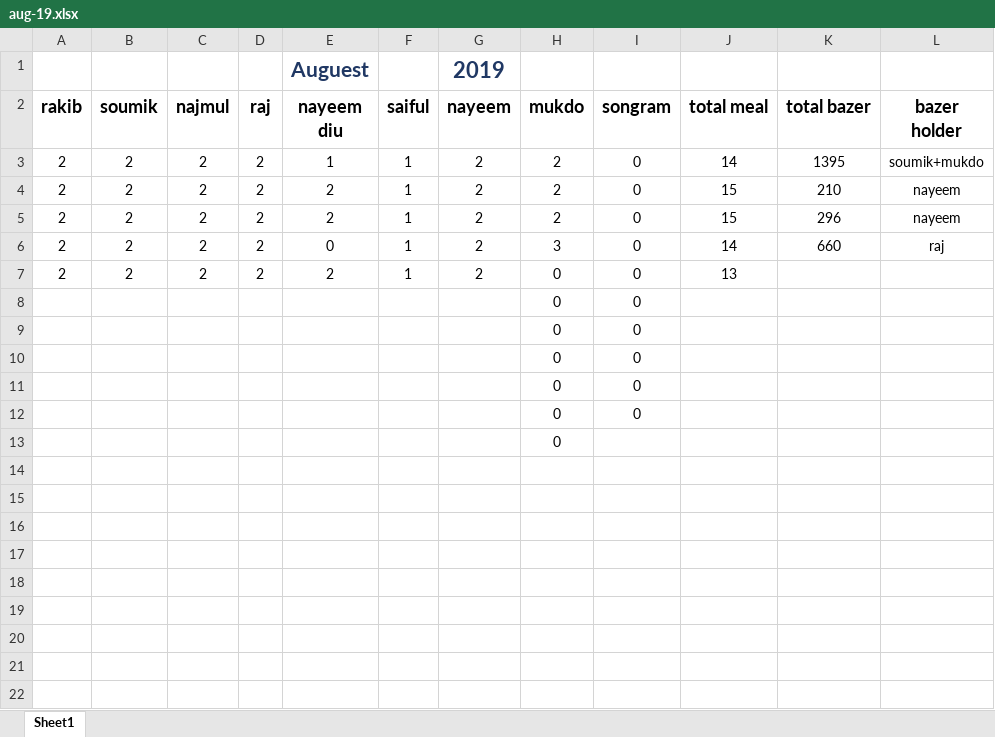
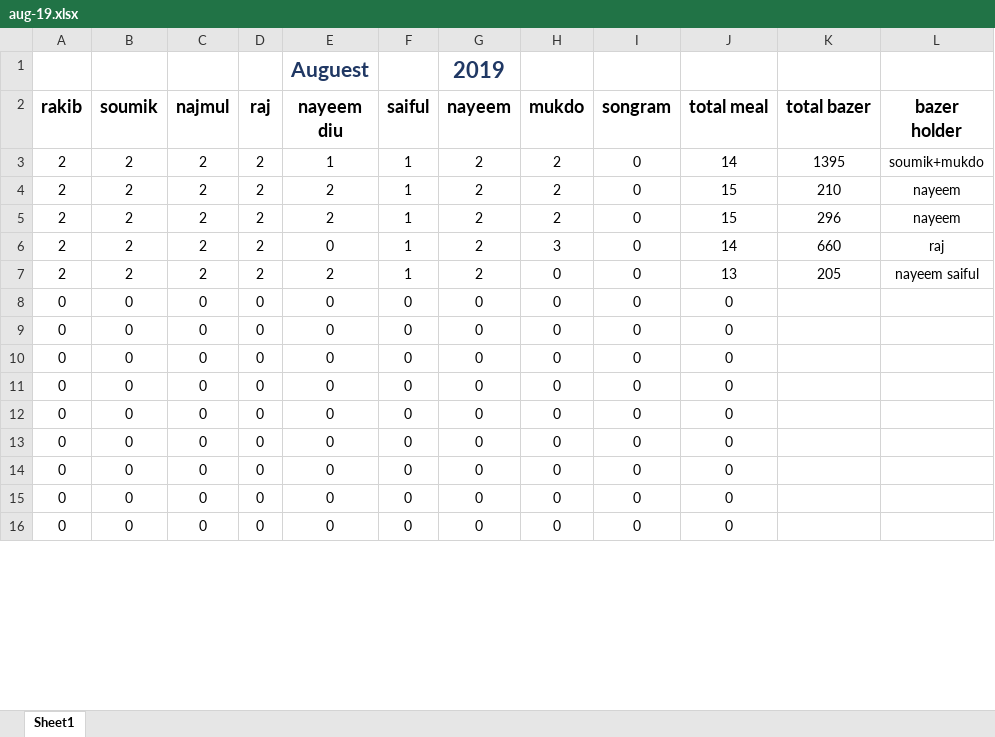
Before and after one commit to mukdo/augbazerlist, an Excel workbook: aug-19.xlsx, sheet Sheet1, drawn as a sheet; only a part is shown; values as stored, in another font and other column widths than the file's, no borders; removed rows and columns are numbered as before the commit, all else as after; the diff covers the shown part only; the diff names each change by its address in the sheet, - before the commit and + after, or states it on an @@ line.

Commit message:
23 aug

```diff
--- a/aug-19.xlsx (sheet Sheet1)
+++ b/aug-19.xlsx (sheet Sheet1)
-K7 (total bazer): (empty)
+K7 (total bazer): 205
-L7 (bazer holder): (empty)
+L7 (bazer holder): nayeem saiful
-row 8:  |  |  |  |  |  |  | 0 | 0
-row 9:  |  |  |  |  |  |  | 0 | 0
-row 10:  |  |  |  |  |  |  | 0 | 0
-row 11:  |  |  |  |  |  |  | 0 | 0
-row 12:  |  |  |  |  |  |  | 0 | 0
-row 13:  |  |  |  |  |  |  | 0
-row 8: (empty)
+row 8: 0 | 0 | 0 | 0 | 0 | 0 | 0 | 0 | 0 | 0
-row 9: (empty)
+row 9: 0 | 0 | 0 | 0 | 0 | 0 | 0 | 0 | 0 | 0
-row 10: (empty)
+row 10: 0 | 0 | 0 | 0 | 0 | 0 | 0 | 0 | 0 | 0
-row 11: (empty)
+row 11: 0 | 0 | 0 | 0 | 0 | 0 | 0 | 0 | 0 | 0
-row 12: (empty)
+row 12: 0 | 0 | 0 | 0 | 0 | 0 | 0 | 0 | 0 | 0
-row 13: (empty)
+row 13: 0 | 0 | 0 | 0 | 0 | 0 | 0 | 0 | 0 | 0
-row 14: (empty)
+row 14: 0 | 0 | 0 | 0 | 0 | 0 | 0 | 0 | 0 | 0
-row 15: (empty)
+row 15: 0 | 0 | 0 | 0 | 0 | 0 | 0 | 0 | 0 | 0
-row 16: (empty)
+row 16: 0 | 0 | 0 | 0 | 0 | 0 | 0 | 0 | 0 | 0
```
Also changed, not shown: 10 added rows, 4 removed rows and 77 edited cells elsewhere in this sheet.
